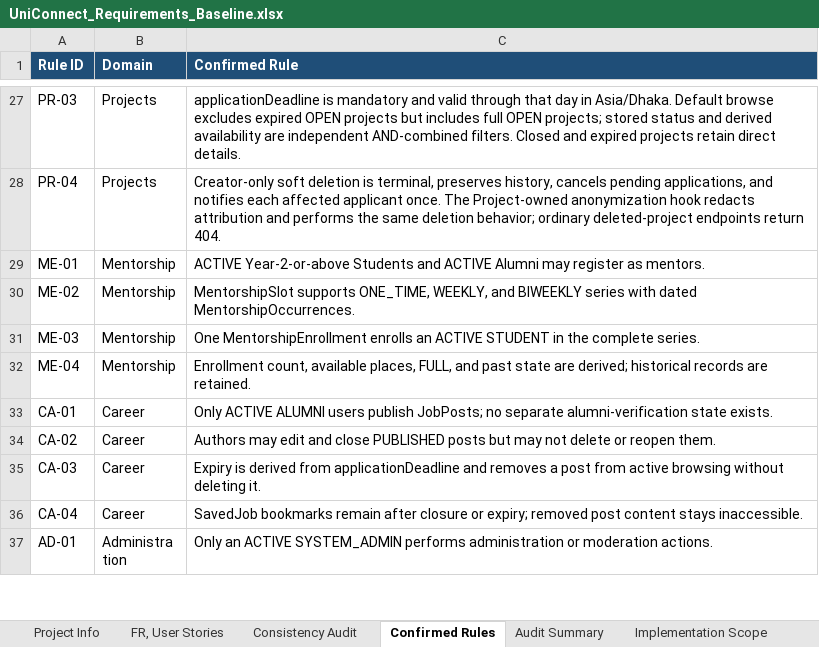
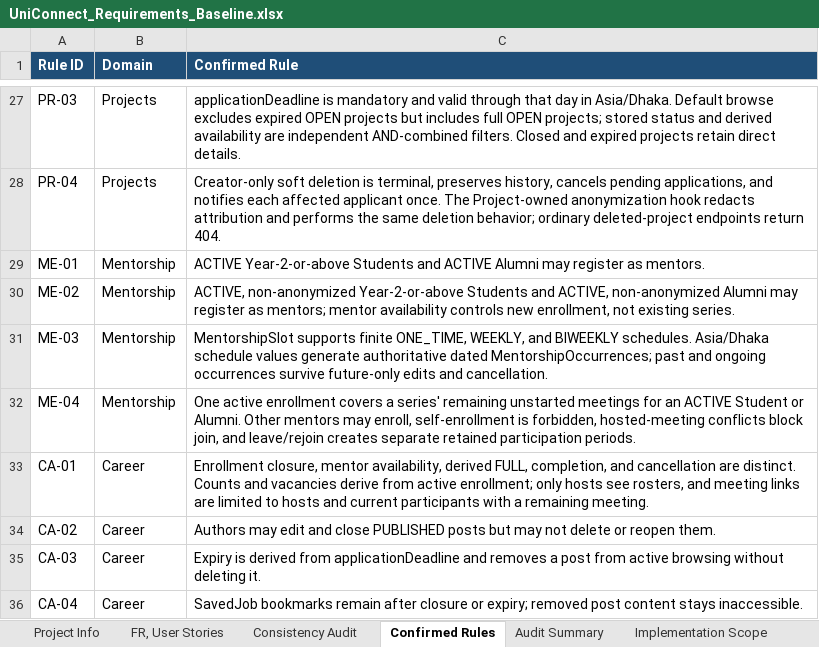
Before and after one commit to aymannondiny/SPL-II_UniConnect, an Excel workbook: docs/requirements/UniConnect_Requirements_Baseline.xlsx, sheet Confirmed Rules, drawn as a sheet; only a part is shown, gaps mark what is left out; the shorter side is filled out with more unchanged rows; values as stored, in another font and other column widths than the file's, no borders; table styles not drawn; the diff names each change by its address in the sheet, - before the commit and + after, or states it on an @@ line.

Commit message:
fix(mentorship): correct scheduling and enrollment lifecycle (#90) (#91)

```diff
--- a/docs/requirements/UniConnect_Requirements_Baseline.xlsx (sheet Confirmed Rules)
+++ b/docs/requirements/UniConnect_Requirements_Baseline.xlsx (sheet Confirmed Rules)
-C30 (Confirmed Rule): MentorshipSlot supports ONE_TIME, WEEKLY, and BIWEEKLY series with dated MentorshipOccurrences.
+C30 (Confirmed Rule): ACTIVE, non-anonymized Year-2-or-above Students and ACTIVE, non-anonymized Alumni may register as mentors; mentor availability controls new enrollment, not existing series.
-C31 (Confirmed Rule): One MentorshipEnrollment enrolls an ACTIVE STUDENT in the complete series.
+C31 (Confirmed Rule): MentorshipSlot supports finite ONE_TIME, WEEKLY, and BIWEEKLY schedules. Asia/Dhaka schedule values generate authoritative dated MentorshipOccurrences; past and ongoing occurrences survive future-only edits and cancellation.
-C32 (Confirmed Rule): Enrollment count, available places, FULL, and past state are derived; historical records are retained.
+C32 (Confirmed Rule): One active enrollment covers a series' remaining unstarted meetings for an ACTIVE Student or Alumni. Other mentors may enroll, self-enrollment is forbidden, hosted-meeting conflicts block join, and leave/rejoin creates separate retained participation periods.
-C33 (Confirmed Rule): Only ACTIVE ALUMNI users publish JobPosts; no separate alumni-verification state exists.
+C33 (Confirmed Rule): Enrollment closure, mentor availability, derived FULL, completion, and cancellation are distinct. Counts and vacancies derive from active enrollment; only hosts see rosters, and meeting links are limited to hosts and current participants with a remaining meeting.
```
Also changed, not shown: sheet FR, User Stories, sheet Implementation Scope, 28 other files.
